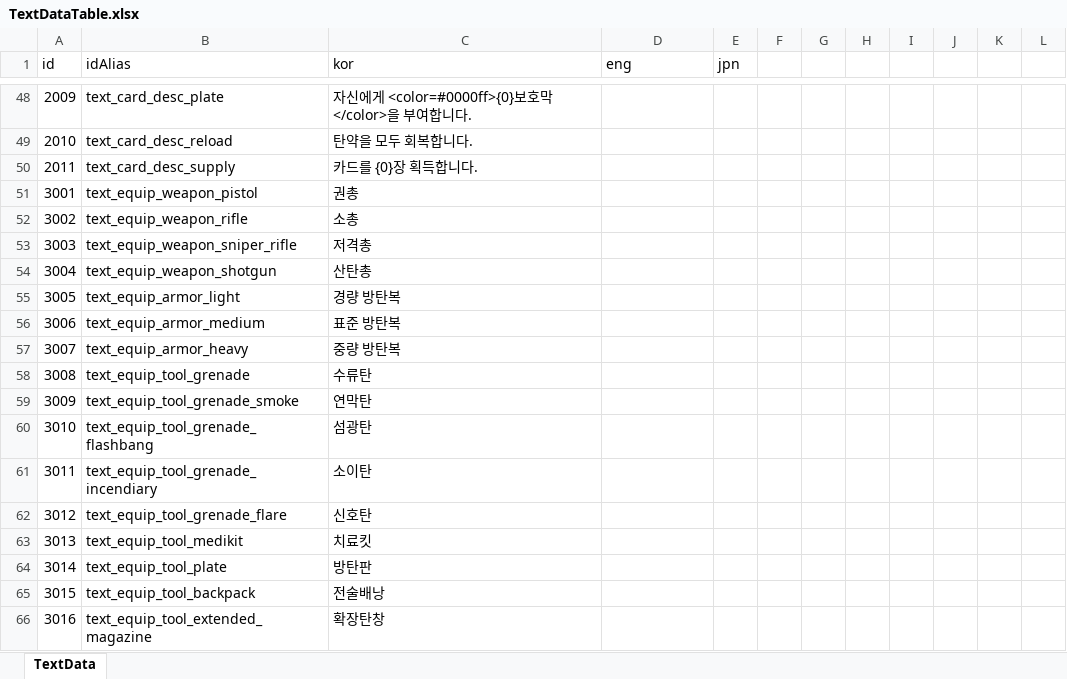
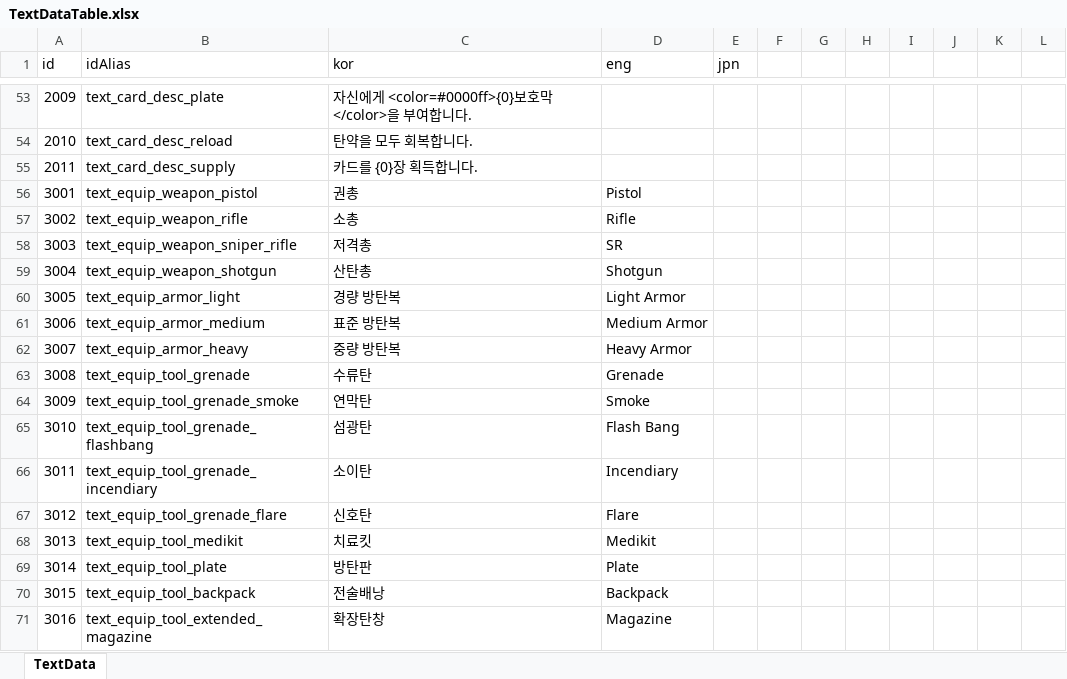
Before and after one commit to SpadeAce/CardGame, an Excel workbook: CardGameTable/Table/TextDataTable.xlsx, sheet TextData, drawn as a sheet; only a part is shown, gaps mark what is left out; values as stored, in another font and other column widths than the file's, no borders; charts and pictures not drawn; addresses are those after the commit; the diff covers the shown part only; the diff names each change by its address in the sheet, - before the commit and + after, or states it on an @@ line.

```diff
--- a/CardGameTable/Table/TextDataTable.xlsx (sheet TextData)
+++ b/CardGameTable/Table/TextDataTable.xlsx (sheet TextData)
-D56 (eng): (empty)
+D56 (eng): Pistol
-D57 (eng): (empty)
+D57 (eng): Rifle
-D58 (eng): (empty)
+D58 (eng): SR
-D59 (eng): (empty)
+D59 (eng): Shotgun
-D60 (eng): (empty)
+D60 (eng): Light Armor
-D61 (eng): (empty)
+D61 (eng): Medium Armor
-D62 (eng): (empty)
+D62 (eng): Heavy Armor
-D63 (eng): (empty)
+D63 (eng): Grenade
-D64 (eng): (empty)
+D64 (eng): Smoke
-D65 (eng): (empty)
+D65 (eng): Flash Bang
-D66 (eng): (empty)
+D66 (eng): Incendiary
-D67 (eng): (empty)
+D67 (eng): Flare
-D68 (eng): (empty)
+D68 (eng): Medikit
-D69 (eng): (empty)
+D69 (eng): Plate
-D70 (eng): (empty)
+D70 (eng): Backpack
-D71 (eng): (empty)
+D71 (eng): Magazine
```
Also changed, not shown: 5 added rows and 12 edited cells elsewhere in this sheet, charts or pictures, CardGameTable/Table/EquipmentDataTable.xlsx, CardGameTable/Table/PawnDataTable.xlsx, 31 other files.
